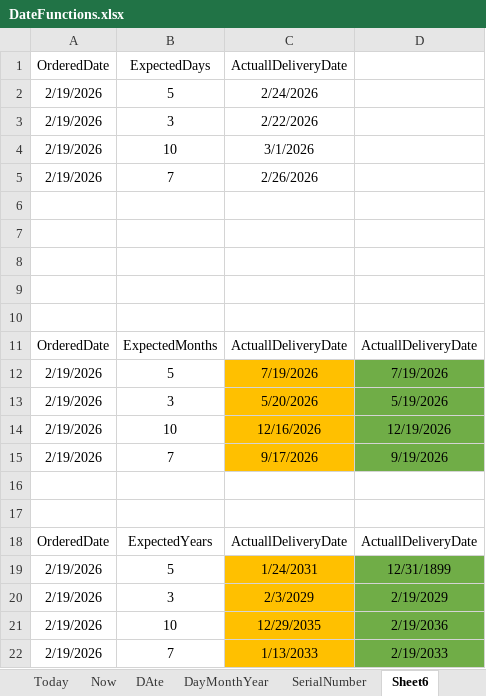
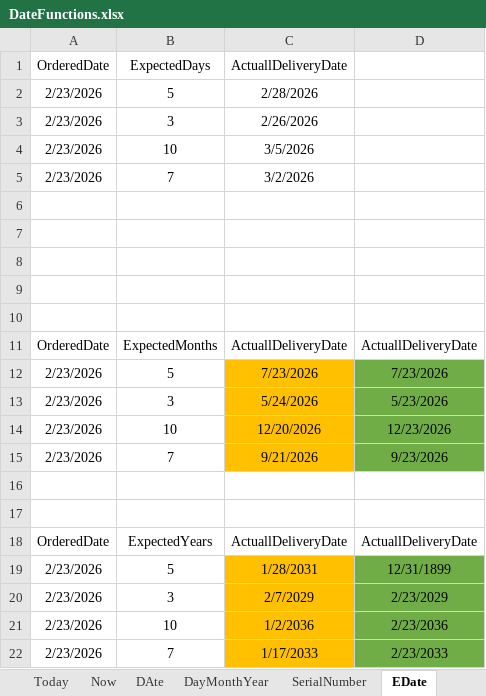
Before and after one commit to PavanKumarBollu/DPBA_D2957, an Excel workbook: Excel/DateFunctions.xlsx, sheet EDate, drawn as a sheet; values as stored, in another font and other column widths than the file's, no borders; the diff names each change by its address in the sheet, - before the commit and + after, or states it on an @@ line.

Commit message:
DateFunctions

```diff
--- a/Excel/DateFunctions.xlsx (sheet EDate)
+++ b/Excel/DateFunctions.xlsx (sheet EDate)
-sheet tab: Sheet6
+sheet tab: EDate
-A2:A5 (OrderedDate): 2/19/2026
+A2:A5 (OrderedDate): 2/23/2026
-C2 (ActuallDeliveryDate): 2/24/2026
+C2 (ActuallDeliveryDate): 2/28/2026
-C3 (ActuallDeliveryDate): 2/22/2026
+C3 (ActuallDeliveryDate): 2/26/2026
-C4 (ActuallDeliveryDate): 3/1/2026
+C4 (ActuallDeliveryDate): 3/5/2026
-C5 (ActuallDeliveryDate): 2/26/2026
+C5 (ActuallDeliveryDate): 3/2/2026
-A12:A15 (OrderedDate): 2/19/2026
+A12:A15 (OrderedDate): 2/23/2026
-C12 (ActuallDeliveryDate): 7/19/2026
+C12 (ActuallDeliveryDate): 7/23/2026
-D12: 7/19/2026
+D12: 7/23/2026
-C13 (ActuallDeliveryDate): 5/20/2026
+C13 (ActuallDeliveryDate): 5/24/2026
-D13: 5/19/2026
+D13: 5/23/2026
-C14 (ActuallDeliveryDate): 12/16/2026
+C14 (ActuallDeliveryDate): 12/20/2026
-D14: 12/19/2026
+D14: 12/23/2026
-C15 (ActuallDeliveryDate): 9/17/2026
+C15 (ActuallDeliveryDate): 9/21/2026
-D15: 9/19/2026
+D15: 9/23/2026
-A19:A22 (OrderedDate): 2/19/2026
+A19:A22 (OrderedDate): 2/23/2026
-C19 (ActuallDeliveryDate): 1/24/2031
+C19 (ActuallDeliveryDate): 1/28/2031
-C20 (ActuallDeliveryDate): 2/3/2029
+C20 (ActuallDeliveryDate): 2/7/2029
-D20: 2/19/2029
+D20: 2/23/2029
-C21 (ActuallDeliveryDate): 12/29/2035
+C21 (ActuallDeliveryDate): 1/2/2036
-D21: 2/19/2036
+D21: 2/23/2036
-C22 (ActuallDeliveryDate): 1/13/2033
+C22 (ActuallDeliveryDate): 1/17/2033
-D22: 2/19/2033
+D22: 2/23/2033
```
Also changed, not shown: sheet SerialNumber, sheet Today, sheet Now, other sheet tabs, 2 other files.
